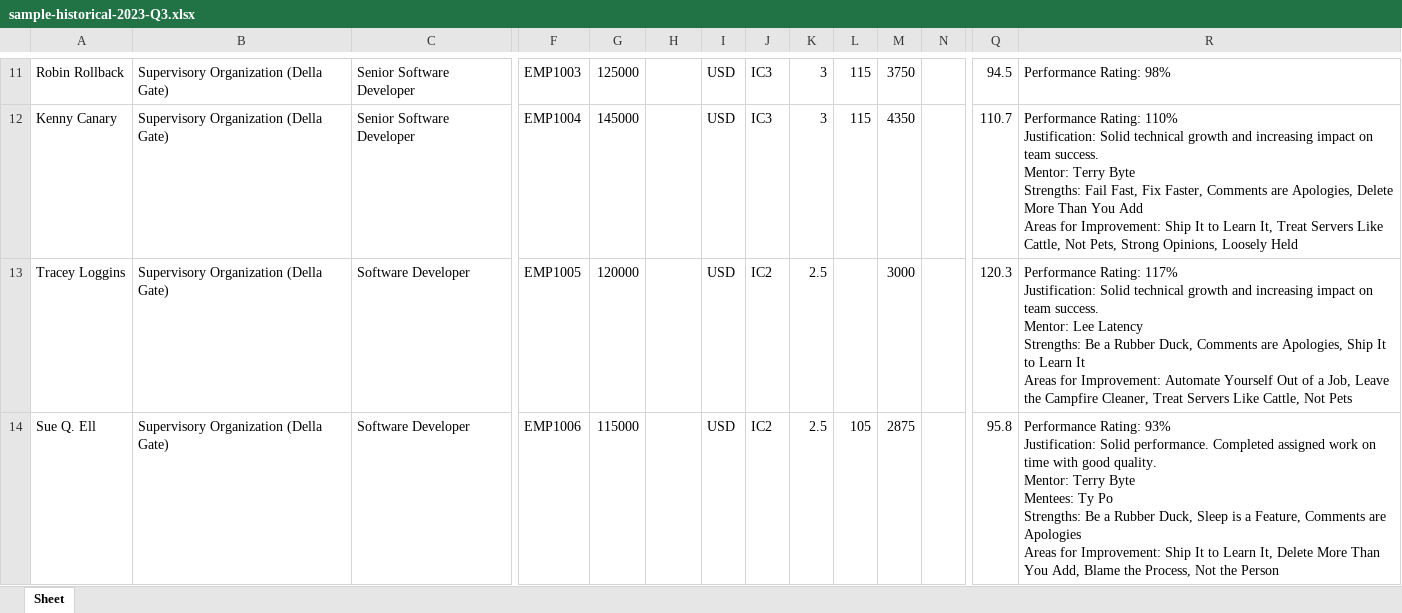
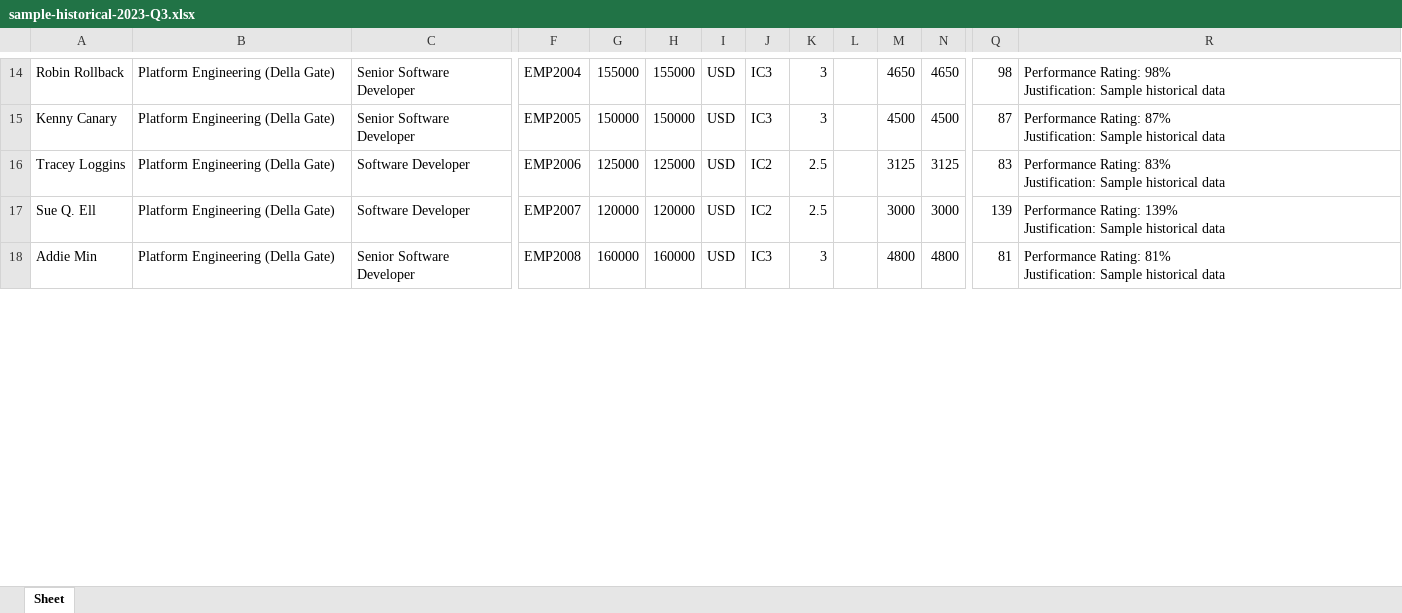
Before and after one commit to adereis/performance-rating-and-bonus, an Excel workbook: samples/sample-historical-2023-Q3.xlsx, sheet Sheet, drawn as a sheet; only a part is shown, gaps mark what is left out; values as stored, in another font and other column widths than the file's, no borders; addresses are those after the commit; rows hold the shown columns only; ↵ is a line break in a cell; the diff covers the shown part only; the diff names each change by its address in the sheet, - before the commit and + after, or states it on an @@ line.

```diff
--- a/samples/sample-historical-2023-Q3.xlsx (sheet Sheet)
+++ b/samples/sample-historical-2023-Q3.xlsx (sheet Sheet)
-B14:B17: Supervisory Organization (Della Gate)
+B14:B17: Platform Engineering (Della Gate)
-F14: EMP1003
+F14: EMP2004
-G14: 125000
+G14: 155000
-H14: (empty)
+H14: 155000
-L14:L15: 115
+L14:L15: (empty)
-M14: 3750
+M14: 4650
-N14: (empty)
+N14: 4650
-Q14: 94.5
+Q14: 98
-R14: Performance Rating: 98%
+R14: Performance Rating: 98% ↵ Justification: Sample historical data
-F15: EMP1004
+F15: EMP2005
-G15: 145000
+G15: 150000
-H15: (empty)
+H15: 150000
-M15: 4350
+M15: 4500
-N15: (empty)
+N15: 4500
-Q15: 110.7
+Q15: 87
-R15: Performance Rating: 110% ↵ Justification: Solid technical growth and increasing impact on team success. ↵ Mentor: Terry Byte ↵ Strengths: Fail Fast, Fix Faster, Comments are Apologies, Delete More Than You Add ↵ Areas for Improvement: Ship It to Learn It, Treat Servers Like Cattle, Not Pets, Strong Opinions, Loosely Held
+R15: Performance Rating: 87% ↵ Justification: Sample historical data
-F16: EMP1005
+F16: EMP2006
-G16: 120000
+G16: 125000
-H16: (empty)
+H16: 125000
-M16: 3000
+M16: 3125
-N16: (empty)
+N16: 3125
-Q16: 120.3
+Q16: 83
-R16: Performance Rating: 117% ↵ Justification: Solid technical growth and increasing impact on team success. ↵ Mentor: Lee Latency ↵ Strengths: Be a Rubber Duck, Comments are Apologies, Ship It to Learn It ↵ Areas for Improvement: Automate Yourself Out of a Job, Leave the Campfire Cleaner, Treat Servers Like Cattle, Not Pets
+R16: Performance Rating: 83% ↵ Justification: Sample historical data
-F17: EMP1006
+F17: EMP2007
-G17: 115000
+G17: 120000
-H17: (empty)
+H17: 120000
-L17: 105
+L17: (empty)
-M17: 2875
+M17: 3000
-N17: (empty)
+N17: 3000
-Q17: 95.8
+Q17: 139
-R17: Performance Rating: 93% ↵ Justification: Solid performance. Completed assigned work on time with good quality. ↵ Mentor: Terry Byte ↵ Mentees: Ty Po ↵ Strengths: Be a Rubber Duck, Sleep is a Feature, Comments are Apologies ↵ Areas for Improvement: Ship It to Learn It, Delete More Than You Add, Blame the Process, Not the Person
+R17: Performance Rating: 139% ↵ Justification: Sample historical data
+row 18: Addie Min | Platform Engineering (Della Gate) | Senior Software Developer | EMP2008 | 160000 | 160000 | USD | IC3 | 3 |  | 4800 | 4800 | 81 | Performance Rating: 81% ↵ Justification: Sample historical data
```
Also changed, not shown: 18 added rows, 19 removed rows and 277 edited cells elsewhere in this sheet, samples/sample-historical-2023-Q4.xlsx, samples/sample-historical-2024-Q1.xlsx, 9 other files.
